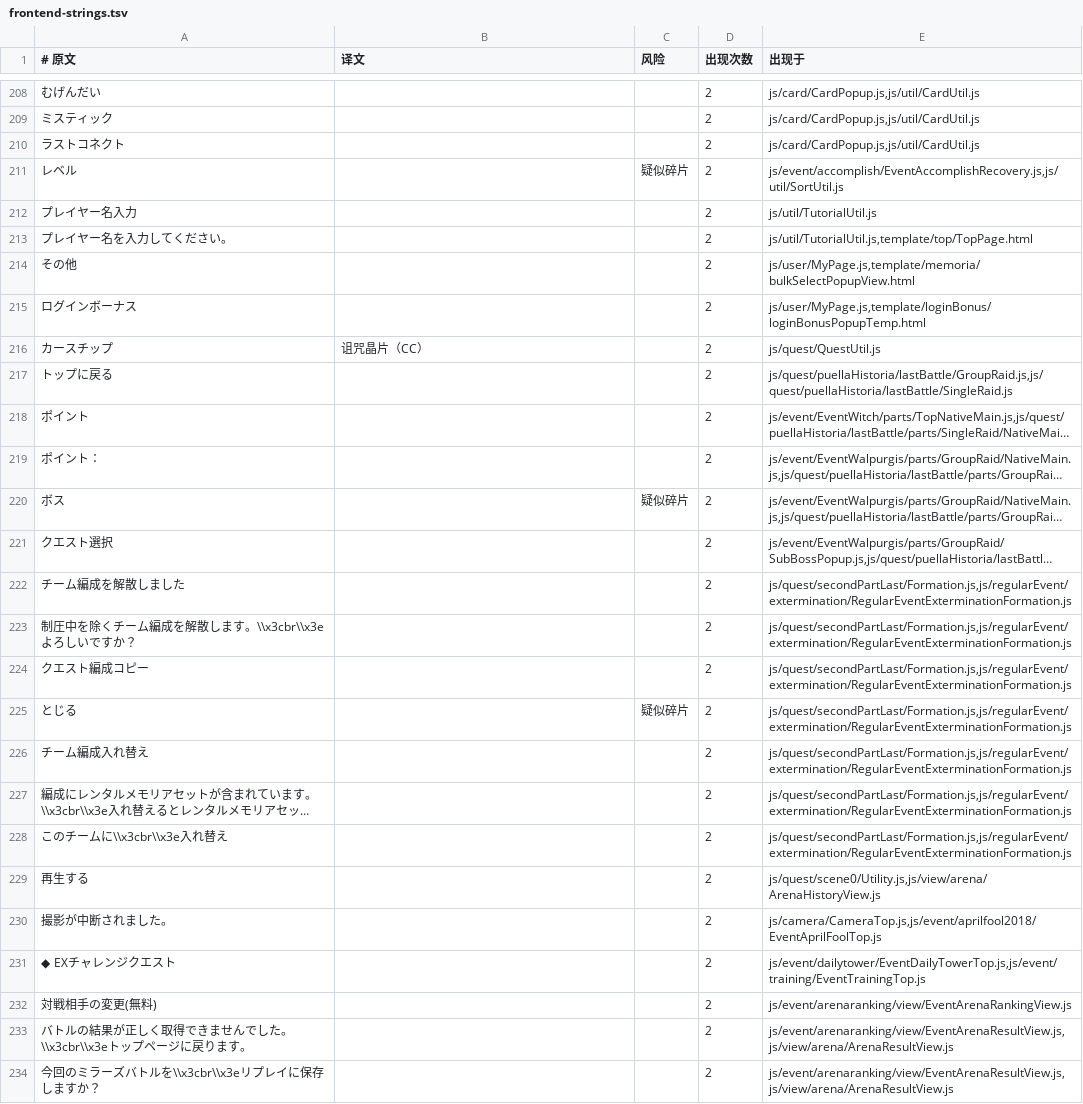
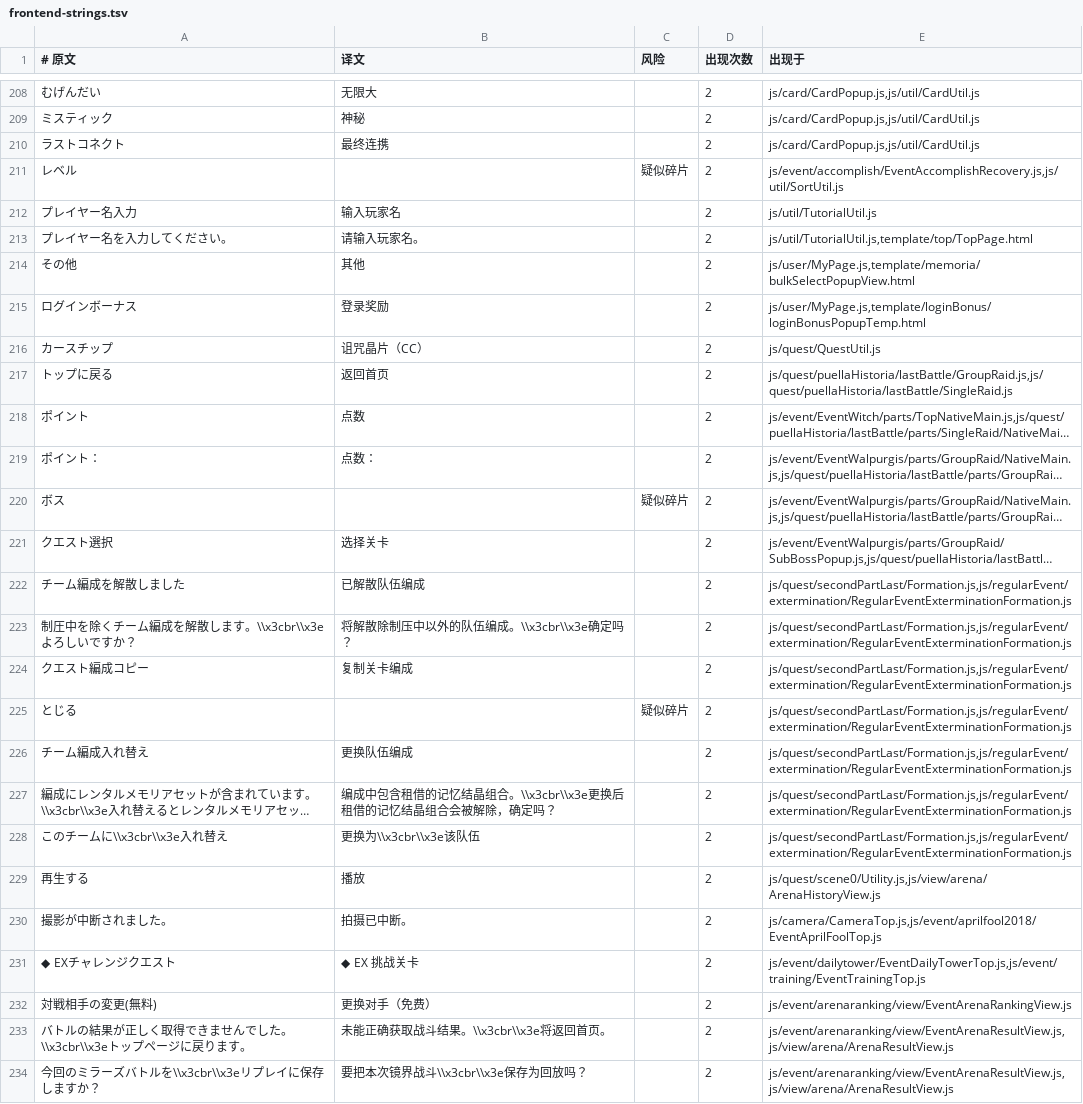
Before and after one commit to HiiragiNemu/magirecocn-legacy-client, a TSV file: i18n/frontend-strings.tsv, drawn as a sheet; only a part is shown, gaps mark what is left out; long unchanged cells end in …; the diff covers the shown part only; the diff names each change by its address in the sheet, - before the commit and + after, or states it on an @@ line.

```diff
--- a/i18n/frontend-strings.tsv
+++ b/i18n/frontend-strings.tsv
-B208 (译文): (empty)
+B208 (译文): 无限大
-B209 (译文): (empty)
+B209 (译文): 神秘
-B210 (译文): (empty)
+B210 (译文): 最终连携
-B212 (译文): (empty)
+B212 (译文): 输入玩家名
-B213 (译文): (empty)
+B213 (译文): 请输入玩家名。
-B214 (译文): (empty)
+B214 (译文): 其他
-B215 (译文): (empty)
+B215 (译文): 登录奖励
-B217 (译文): (empty)
+B217 (译文): 返回首页
-B218 (译文): (empty)
+B218 (译文): 点数
-B219 (译文): (empty)
+B219 (译文): 点数：
-B221 (译文): (empty)
+B221 (译文): 选择关卡
-B222 (译文): (empty)
+B222 (译文): 已解散队伍编成
-B223 (译文): (empty)
+B223 (译文): 将解散除制压中以外的队伍编成。\\x3cbr\\x3e确定吗？
-B224 (译文): (empty)
+B224 (译文): 复制关卡编成
-B226 (译文): (empty)
+B226 (译文): 更换队伍编成
-B227 (译文): (empty)
+B227 (译文): 编成中包含租借的记忆结晶组合。\\x3cbr\\x3e更换后租借的记忆结晶组合会被解除，确定吗？
-B228 (译文): (empty)
+B228 (译文): 更换为\\x3cbr\\x3e该队伍
-B229 (译文): (empty)
+B229 (译文): 播放
-B230 (译文): (empty)
+B230 (译文): 拍摄已中断。
-B231 (译文): (empty)
+B231 (译文): ◆ EX 挑战关卡
-B232 (译文): (empty)
+B232 (译文): 更换对手（免费）
-B233 (译文): (empty)
+B233 (译文): 未能正确获取战斗结果。\\x3cbr\\x3e将返回首页。
-B234 (译文): (empty)
+B234 (译文): 要把本次镜界战斗\\x3cbr\\x3e保存为回放吗？
```
Also changed, not shown: 120 edited cells elsewhere in this file, 2 other files.
